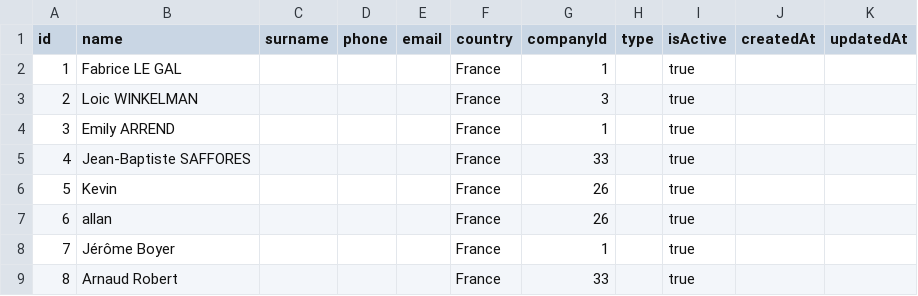
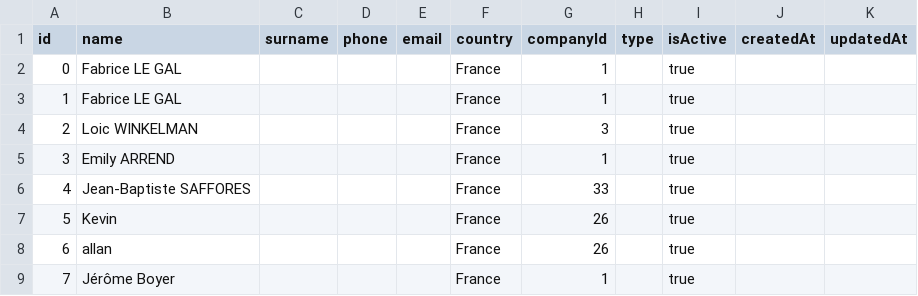
Before and after one commit to Adobageedo/supervision, a CSV file: csv_data/intervenants.csv, drawn as a sheet; only a part is shown; the shorter side is filled out with more unchanged rows; the diff names each change by its address in the sheet, - before the commit and + after, or states it on an @@ line.

```diff
--- a/csv_data/intervenants.csv
+++ b/csv_data/intervenants.csv
+row 2: 0 | Fabrice LE GAL |  |  |  | France | 1 |  | true
```
Also changed, not shown: csv_data/companies.csv, 1 other file.
